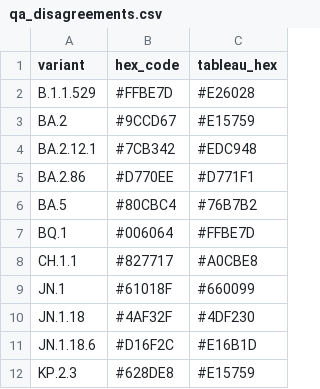
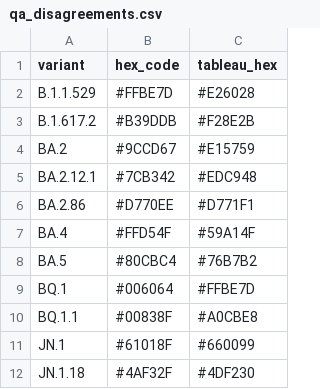
Before and after one commit to NW-PaGe/lineage-classification-cdc, a CSV file: pull_hexcodes/qa_disagreements.csv, drawn as a sheet; only a part is shown; the shorter side is filled out with more unchanged rows.

```diff
--- a/pull_hexcodes/qa_disagreements.csv
+++ b/pull_hexcodes/qa_disagreements.csv
@@ -2,2 +2,3 @@ variant,hex_code,tableau_hex
 B.1.1.529,#FFBE7D,#E26028
+B.1.617.2,#B39DDB,#F28E2B
 BA.2,#9CCD67,#E15759
@@ -5,5 +6,6 @@ BA.2.12.1,#7CB342,#EDC948
 BA.2.86,#D770EE,#D771F1
+BA.4,#FFD54F,#59A14F
 BA.5,#80CBC4,#76B7B2
 BQ.1,#006064,#FFBE7D
-CH.1.1,#827717,#A0CBE8
+BQ.1.1,#00838F,#A0CBE8
 JN.1,#61018F,#660099
```
Also changed, not shown: pull_hexcodes/pending_additions.csv, 1 other file.
